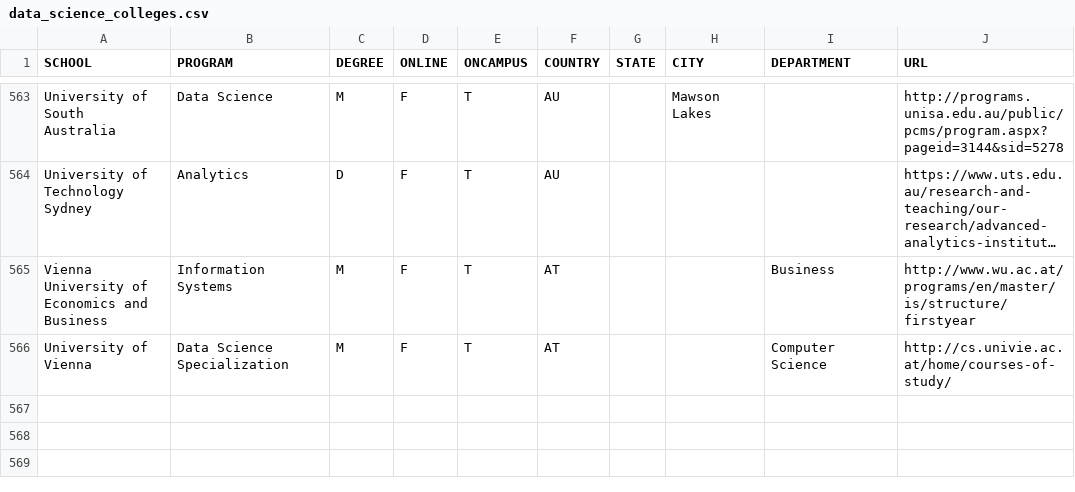
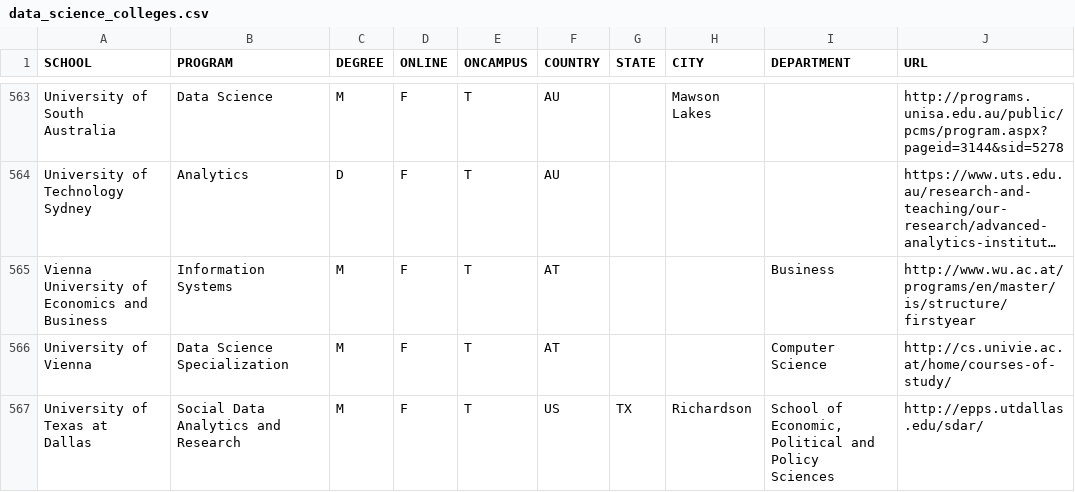
Before and after one commit to ryanswanstrom/awesome-datascience-colleges, a CSV file: data_science_colleges.csv, drawn as a sheet; only a part is shown, gaps mark what is left out; long unchanged cells end in ….

Commit message:
Update data_science_colleges.csv

```diff
--- a/data_science_colleges.csv
+++ b/data_science_colleges.csv
@@ -566 +566,2 @@ Vienna University of Economics and Business,Information Systems,M,F,T,AT,,,Busin
 University of Vienna,Data Science Specialization,M,F,T,AT,,,Computer Science,http://cs.univie.ac.at/home/courses-of-study/
+University of Texas at Dallas,Social Data Analytics and Research,M,F,T,US,TX,Richardson,"School of Economic, Political and Policy Sciences",http://epps.utdallas.edu/sdar/	
```
